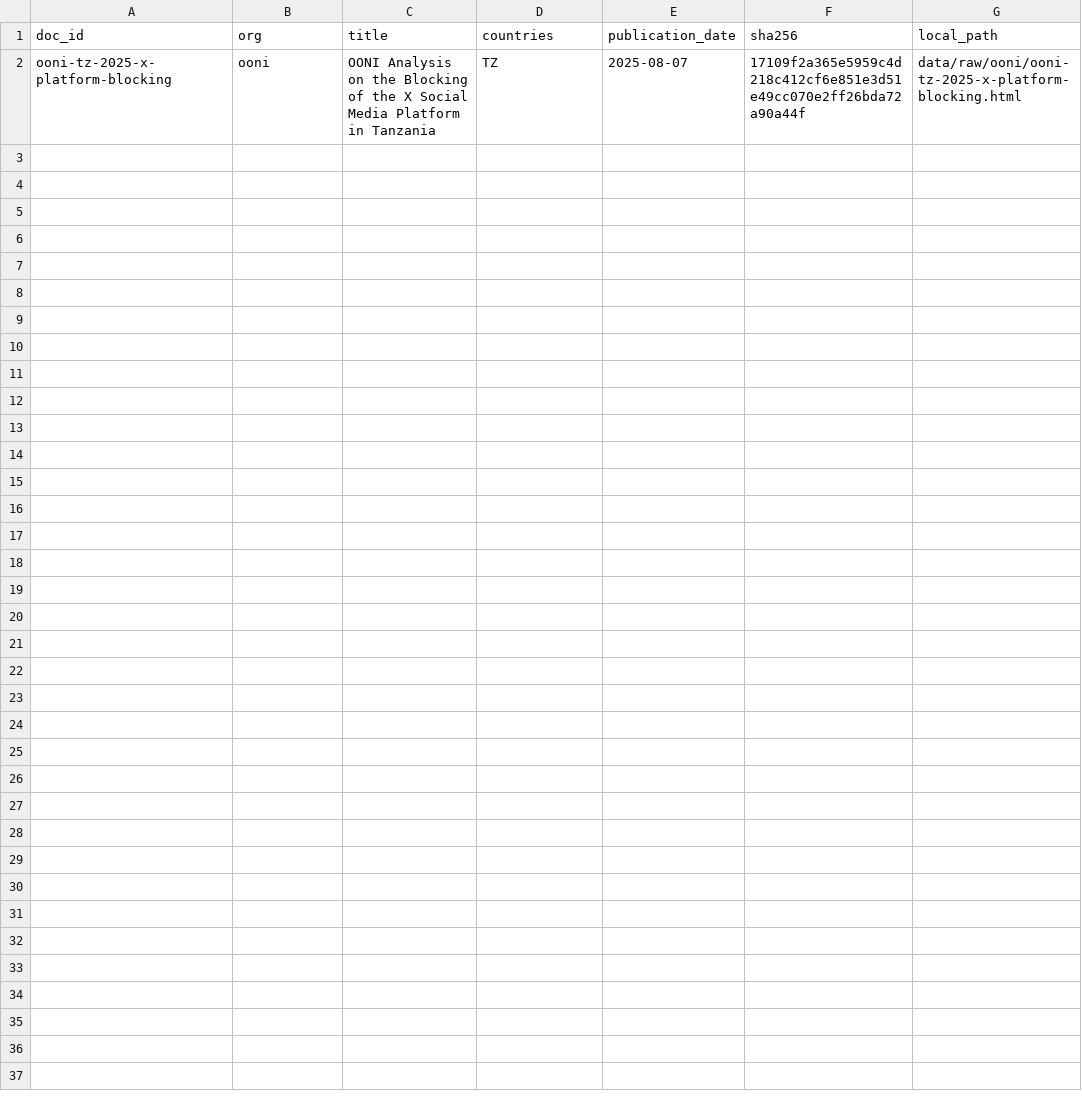
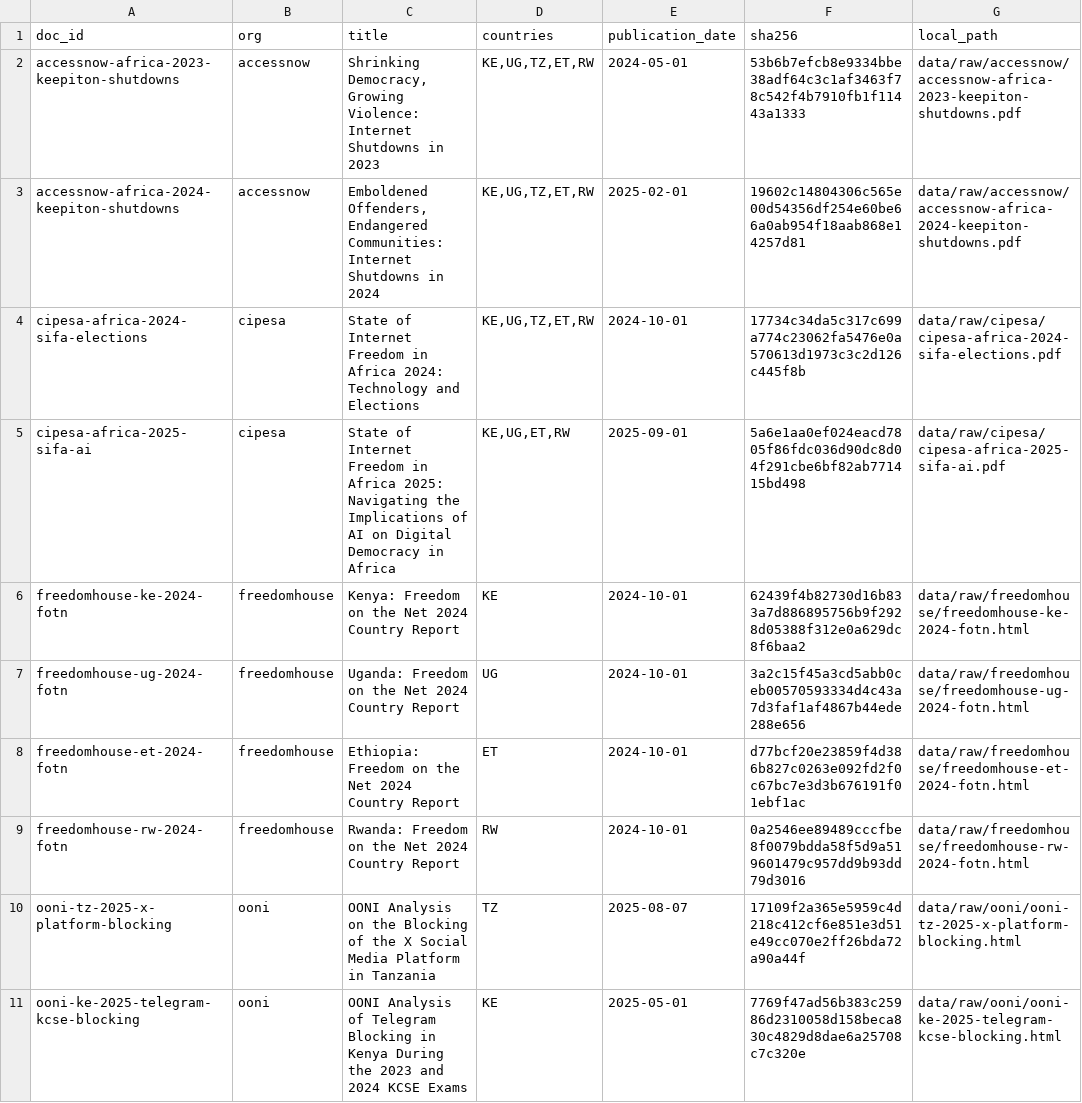
Before and after one commit to Sanjomwa/Civil-Liberties-Knowledge-Assistant, a CSV file: corpus/manifest.csv, drawn as a sheet; the diff names each change by its address in the sheet, - before the commit and + after, or states it on an @@ line.

```diff
--- a/corpus/manifest.csv
+++ b/corpus/manifest.csv
+row 2: accessnow-africa-2023-keepiton-shutdowns | accessnow | Shrinking Democracy, Growing Violence: Internet Shutdowns in 2023 | KE,UG,TZ,ET,RW | 2024-05-01 | 53b6b7efcb8e9334bbe38adf64c3c1af3463f78c542f4b7910fb1f11443a1333 | data/raw/accessnow/accessnow-africa-2023-keepiton-shutdowns.pdf
+row 3: accessnow-africa-2024-keepiton-shutdowns | accessnow | Emboldened Offenders, Endangered Communities: Internet Shutdowns in 2024 | KE,UG,TZ,ET,RW | 2025-02-01 | 19602c14804306c565e00d54356df254e60be66a0ab954f18aab868e14257d81 | data/raw/accessnow/accessnow-africa-2024-keepiton-shutdowns.pdf
+row 4: cipesa-africa-2024-sifa-elections | cipesa | State of Internet Freedom in Africa 2024: Technology and Elections | KE,UG,TZ,ET,RW | 2024-10-01 | 17734c34da5c317c699a774c23062fa5476e0a570613d1973c3c2d126c445f8b | data/raw/cipesa/cipesa-africa-2024-sifa-elections.pdf
+row 5: cipesa-africa-2025-sifa-ai | cipesa | State of Internet Freedom in Africa 2025: Navigating the Implications of AI on Digital Democracy in Africa | KE,UG,ET,RW | 2025-09-01 | 5a6e1aa0ef024eacd7805f86fdc036d90dc8d04f291cbe6bf82ab771415bd498 | data/raw/cipesa/cipesa-africa-2025-sifa-ai.pdf
+row 6: freedomhouse-ke-2024-fotn | freedomhouse | Kenya: Freedom on the Net 2024 Country Report | KE | 2024-10-01 | 62439f4b82730d16b833a7d886895756b9f2928d05388f312e0a629dc8f6baa2 | data/raw/freedomhouse/freedomhouse-ke-2024-fotn.html
+row 7: freedomhouse-ug-2024-fotn | freedomhouse | Uganda: Freedom on the Net 2024 Country Report | UG | 2024-10-01 | 3a2c15f45a3cd5abb0ceb00570593334d4c43a7d3faf1af4867b44ede288e656 | data/raw/freedomhouse/freedomhouse-ug-2024-fotn.html
+row 8: freedomhouse-et-2024-fotn | freedomhouse | Ethiopia: Freedom on the Net 2024 Country Report | ET | 2024-10-01 | d77bcf20e23859f4d386b827c0263e092fd2f0c67bc7e3d3b676191f01ebf1ac | data/raw/freedomhouse/freedomhouse-et-2024-fotn.html
+row 9: freedomhouse-rw-2024-fotn | freedomhouse | Rwanda: Freedom on the Net 2024 Country Report | RW | 2024-10-01 | 0a2546ee89489cccfbe8f0079bdda58f5d9a519601479c957dd9b93dd79d3016 | data/raw/freedomhouse/freedomhouse-rw-2024-fotn.html
+row 11: ooni-ke-2025-telegram-kcse-blocking | ooni | OONI Analysis of Telegram Blocking in Kenya During the 2023 and 2024 KCSE Exams | KE | 2025-05-01 | 7769f47ad56b383c25986d2310058d158beca830c4829d8dae6a25708c7c320e | data/raw/ooni/ooni-ke-2025-telegram-kcse-blocking.html
```
Also changed, not shown: 18 other files.
